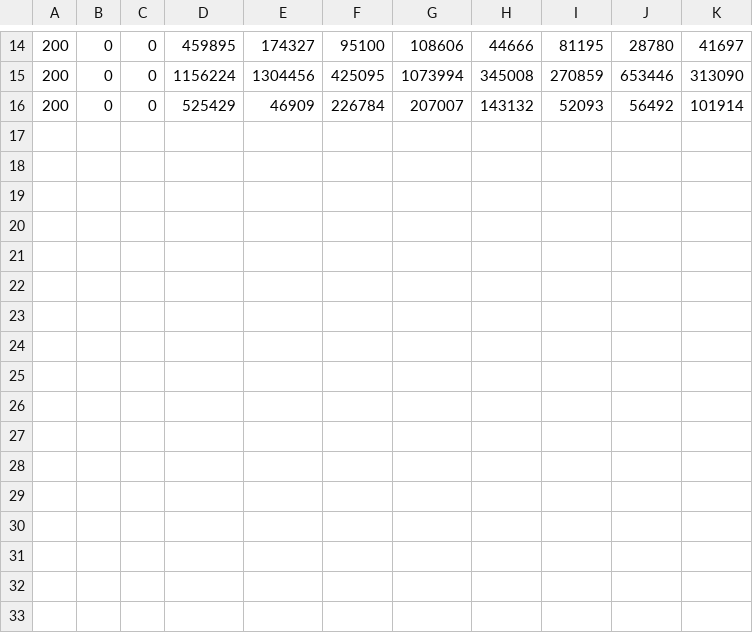
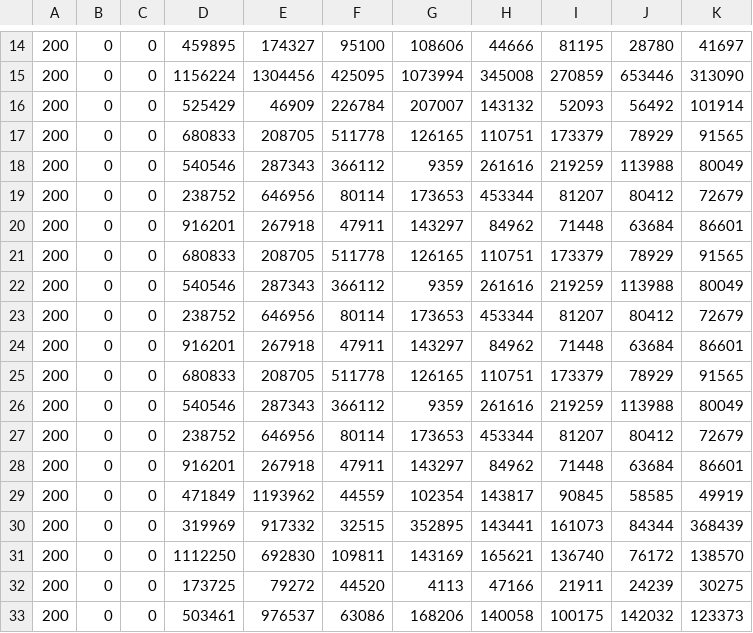
Before and after one commit to NooaahGL/BrainLink_v1, a CSV file: trainingData/Noah.csv, drawn as a sheet; only a part is shown, gaps mark what is left out; the diff names each change by its address in the sheet, - before the commit and + after, or states it on an @@ line.

```diff
--- a/trainingData/Noah.csv
+++ b/trainingData/Noah.csv
+row 17: 200 | 0 | 0 | 680833 | 208705 | 511778 | 126165 | 110751 | 173379 | 78929 | 91565
+row 18: 200 | 0 | 0 | 540546 | 287343 | 366112 | 9359 | 261616 | 219259 | 113988 | 80049
+row 19: 200 | 0 | 0 | 238752 | 646956 | 80114 | 173653 | 453344 | 81207 | 80412 | 72679
+row 20: 200 | 0 | 0 | 916201 | 267918 | 47911 | 143297 | 84962 | 71448 | 63684 | 86601
+row 21: 200 | 0 | 0 | 680833 | 208705 | 511778 | 126165 | 110751 | 173379 | 78929 | 91565
+row 22: 200 | 0 | 0 | 540546 | 287343 | 366112 | 9359 | 261616 | 219259 | 113988 | 80049
+row 23: 200 | 0 | 0 | 238752 | 646956 | 80114 | 173653 | 453344 | 81207 | 80412 | 72679
+row 24: 200 | 0 | 0 | 916201 | 267918 | 47911 | 143297 | 84962 | 71448 | 63684 | 86601
+row 25: 200 | 0 | 0 | 680833 | 208705 | 511778 | 126165 | 110751 | 173379 | 78929 | 91565
+row 26: 200 | 0 | 0 | 540546 | 287343 | 366112 | 9359 | 261616 | 219259 | 113988 | 80049
+row 27: 200 | 0 | 0 | 238752 | 646956 | 80114 | 173653 | 453344 | 81207 | 80412 | 72679
+row 28: 200 | 0 | 0 | 916201 | 267918 | 47911 | 143297 | 84962 | 71448 | 63684 | 86601
+row 29: 200 | 0 | 0 | 471849 | 1193962 | 44559 | 102354 | 143817 | 90845 | 58585 | 49919
+row 30: 200 | 0 | 0 | 319969 | 917332 | 32515 | 352895 | 143441 | 161073 | 84344 | 368439
+row 31: 200 | 0 | 0 | 1112250 | 692830 | 109811 | 143169 | 165621 | 136740 | 76172 | 138570
+row 32: 200 | 0 | 0 | 173725 | 79272 | 44520 | 4113 | 47166 | 21911 | 24239 | 30275
+row 33: 200 | 0 | 0 | 503461 | 976537 | 63086 | 168206 | 140058 | 100175 | 142032 | 123373
```
Also changed, not shown: 5 other files.
